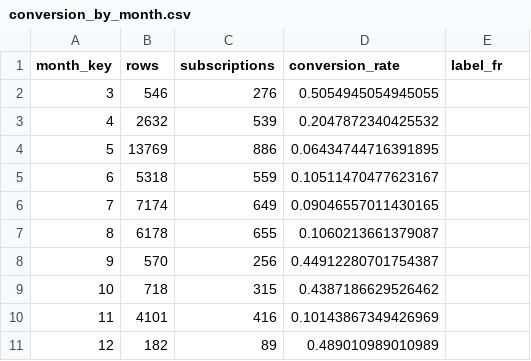
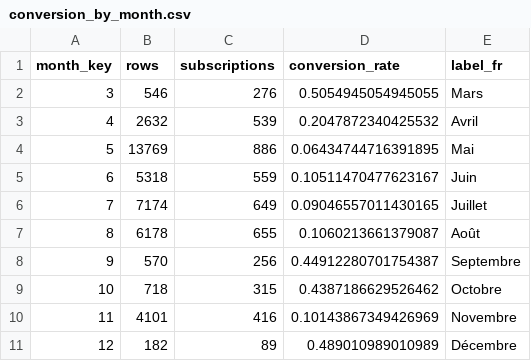
Before and after one commit to temidossoukitti-cpu/DATA-ANALYTICS-PORTFOLIO, a CSV file: projects/07-marketing-bancaire/results/conversion_by_month.csv, drawn as a sheet.

```diff
--- a/projects/07-marketing-bancaire/results/conversion_by_month.csv
+++ b/projects/07-marketing-bancaire/results/conversion_by_month.csv
@@ -1,11 +1,11 @@
 month_key,rows,subscriptions,conversion_rate,label_fr
-3,546,276,0.5054945054945055,
-4,2632,539,0.2047872340425532,
-5,13769,886,0.06434744716391895,
-6,5318,559,0.10511470477623167,
-7,7174,649,0.09046557011430165,
-8,6178,655,0.1060213661379087,
-9,570,256,0.44912280701754387,
-10,718,315,0.4387186629526462,
-11,4101,416,0.10143867349426969,
-12,182,89,0.489010989010989,
+3,546,276,0.5054945054945055,Mars
+4,2632,539,0.2047872340425532,Avril
+5,13769,886,0.06434744716391895,Mai
+6,5318,559,0.10511470477623167,Juin
+7,7174,649,0.09046557011430165,Juillet
+8,6178,655,0.1060213661379087,Août
+9,570,256,0.44912280701754387,Septembre
+10,718,315,0.4387186629526462,Octobre
+11,4101,416,0.10143867349426969,Novembre
+12,182,89,0.489010989010989,Décembre
```
Also changed, not shown: projects/07-marketing-bancaire/results/conversion_by_segment.csv, projects/07-marketing-bancaire/results/lift_table.csv, 29 other files.
